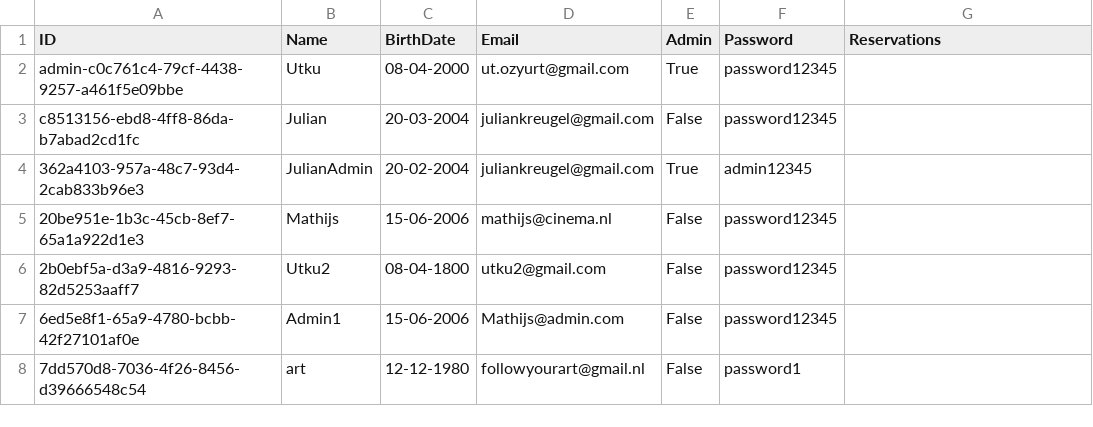
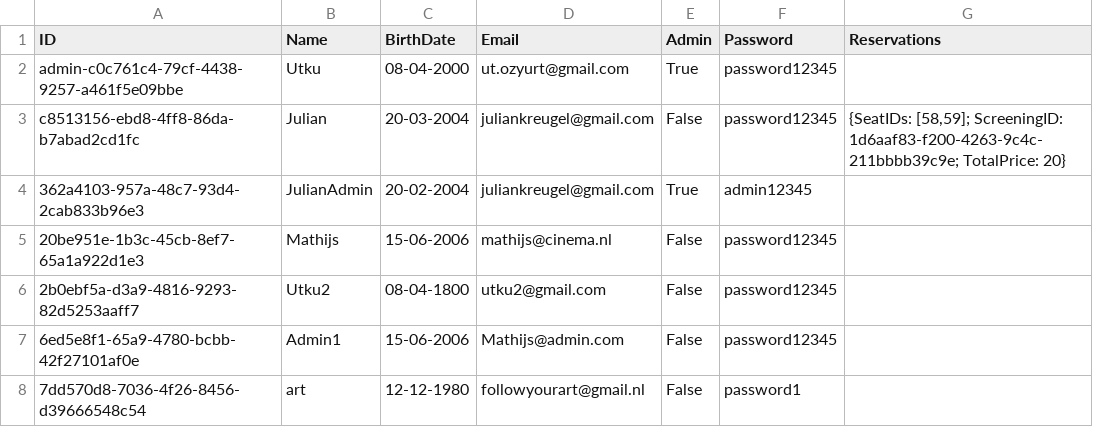
Before and after one commit to HolyCowOfDoom/CinemaReservationSystem, a CSV file: CinemaReservationSystem/Data/UserDB.csv, drawn as a sheet.

Commit message:
cancel reservation menu  added

```diff
--- a/CinemaReservationSystem/Data/UserDB.csv
+++ b/CinemaReservationSystem/Data/UserDB.csv
@@ -2,3 +2,3 @@ ID,Name,BirthDate,Email,Admin,Password,Reservations
 admin-c0c761c4-79cf-4438-9257-a461f5e09bbe,Utku,08-04-2000,ut.ozyurt@gmail.com,True,password12345,
-c8513156-ebd8-4ff8-86da-b7abad2cd1fc,Julian,20-03-2004,juliankreugel@gmail.com,False,password12345,
+c8513156-ebd8-4ff8-86da-b7abad2cd1fc,Julian,20-03-2004,juliankreugel@gmail.com,False,password12345,"{SeatIDs: [58,59]; ScreeningID: 1d6aaf83-f200-4263-9c4c-211bbbb39c9e; TotalPrice: 20}"
 362a4103-957a-48c7-93d4-2cab833b96e3,JulianAdmin,20-02-2004,juliankreugel@gmail.com,True,admin12345,
```
Also changed, not shown: 2 other files.
